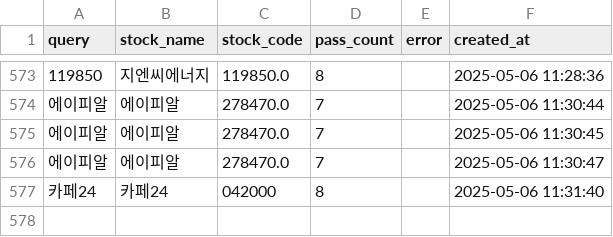
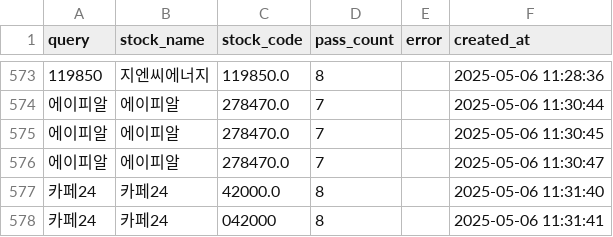
Before and after one commit to MinHoBinE/minhobin, a CSV file: data/analysis_history.csv, drawn as a sheet; only a part is shown, gaps mark what is left out; addresses are those after the commit; the diff names each change by its address in the sheet, - before the commit and + after, or states it on an @@ line.

Commit message:
Add analysis history: 카페24

```diff
--- a/data/analysis_history.csv
+++ b/data/analysis_history.csv
+row 577: 카페24 | 카페24 | 42000.0 | 8 |  | 2025-05-06 11:31:40
-F578 (created_at): 2025-05-06 11:31:40
+F578 (created_at): 2025-05-06 11:31:41
```
